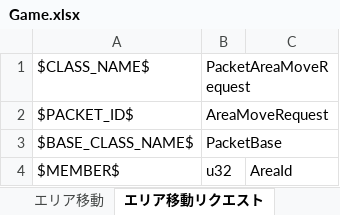
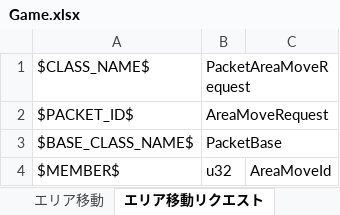
Before and after one commit to YanaPIIDXer/AnpanMMO, an Excel workbook: Packet/PacketData/Game.xlsx, sheet エリア移動リクエスト, drawn as a sheet; values as stored, in another font and other column widths than the file's, no borders; the diff names each change by its address in the sheet, - before the commit and + after, or states it on an @@ line.

```diff
--- a/Packet/PacketData/Game.xlsx (sheet エリア移動リクエスト)
+++ b/Packet/PacketData/Game.xlsx (sheet エリア移動リクエスト)
-C4: AreaId
+C4: AreaMoveId
```
Also changed, not shown: 2 other files.
